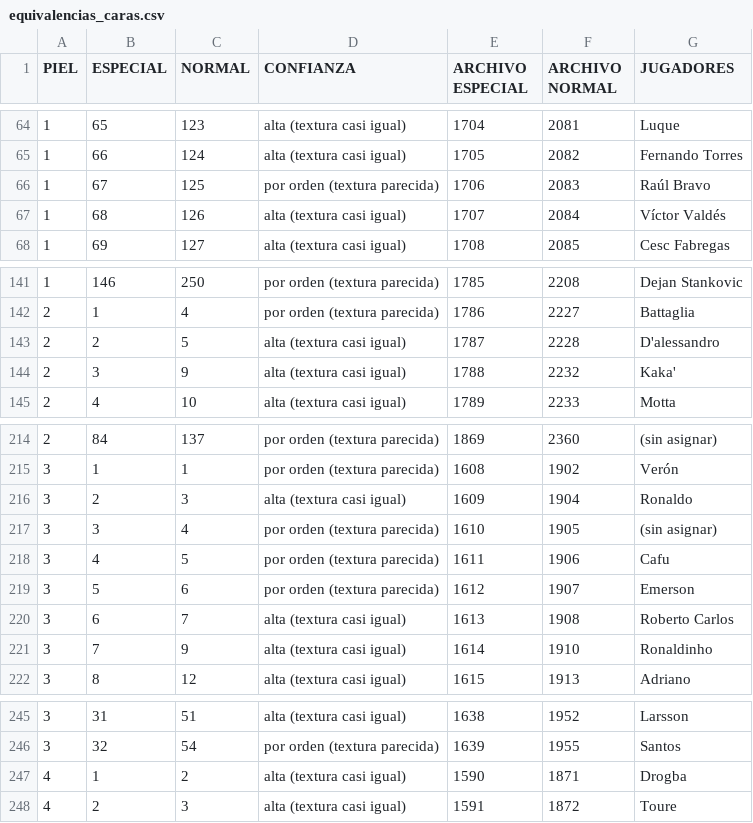
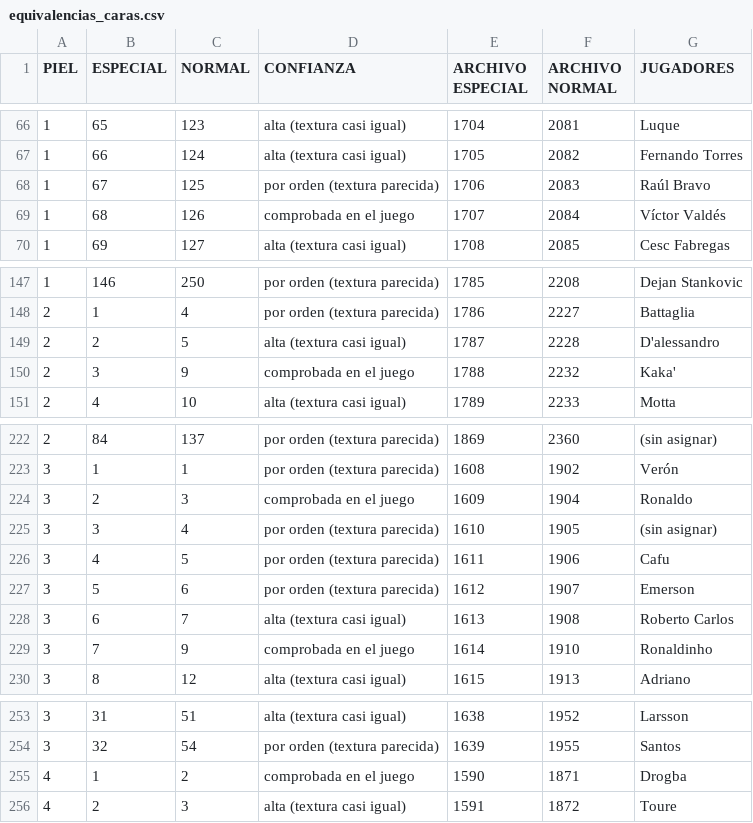
Before and after one commit to Yotakon/PES-5-XBOX-Editor-ANDROID, a CSV file: tablas/equivalencias_caras.csv, drawn as a sheet; only a part is shown, gaps mark what is left out; the diff covers the shown part only.

Commit message:
Equivalencias confirmadas en el juego: las 229 caras especiales asignadas tienen copia normal

```diff
--- a/tablas/equivalencias_caras.csv
+++ b/tablas/equivalencias_caras.csv
@@ -66,3 +68,3 @@
 1;67;125;por orden (textura parecida);1706;2083;Raúl Bravo
-1;68;126;alta (textura casi igual);1707;2084;Víctor Valdés
+1;68;126;comprobada en el juego;1707;2084;Víctor Valdés
 1;69;127;alta (textura casi igual);1708;2085;Cesc Fabregas
@@ -143,3 +149,3 @@
 2;2;5;alta (textura casi igual);1787;2228;D'alessandro
-2;3;9;alta (textura casi igual);1788;2232;Kaka'
+2;3;9;comprobada en el juego;1788;2232;Kaka'
 2;4;10;alta (textura casi igual);1789;2233;Motta
@@ -215,3 +223,3 @@
 3;1;1;por orden (textura parecida);1608;1902;Verón
-3;2;3;alta (textura casi igual);1609;1904;Ronaldo
+3;2;3;comprobada en el juego;1609;1904;Ronaldo
 3;3;4;por orden (textura parecida);1610;1905;(sin asignar)
@@ -220,3 +228,3 @@
 3;6;7;alta (textura casi igual);1613;1908;Roberto Carlos
-3;7;9;alta (textura casi igual);1614;1910;Ronaldinho
+3;7;9;comprobada en el juego;1614;1910;Ronaldinho
 3;8;12;alta (textura casi igual);1615;1913;Adriano
@@ -246,3 +254,3 @@
 3;32;54;por orden (textura parecida);1639;1955;Santos
-4;1;2;alta (textura casi igual);1590;1871;Drogba
+4;1;2;comprobada en el juego;1590;1871;Drogba
 4;2;3;alta (textura casi igual);1591;1872;Toure
```
Also changed, not shown: 8 added rows elsewhere in this file, app/src/main/resources/equivalencias_caras.csv, tablas/revisar_caras.csv, 1 other file.
